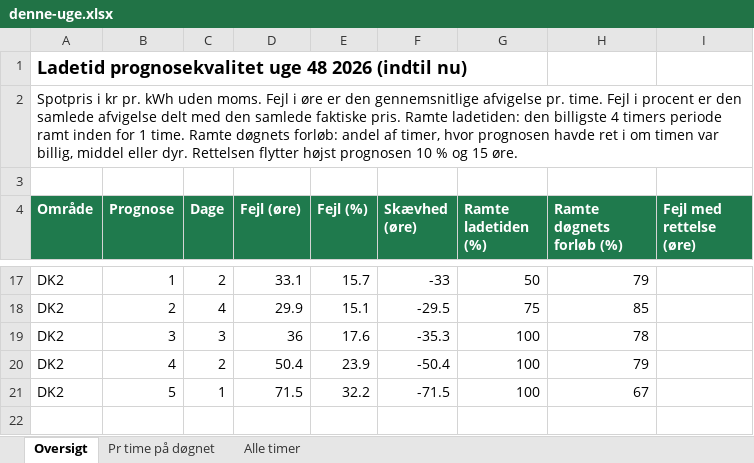
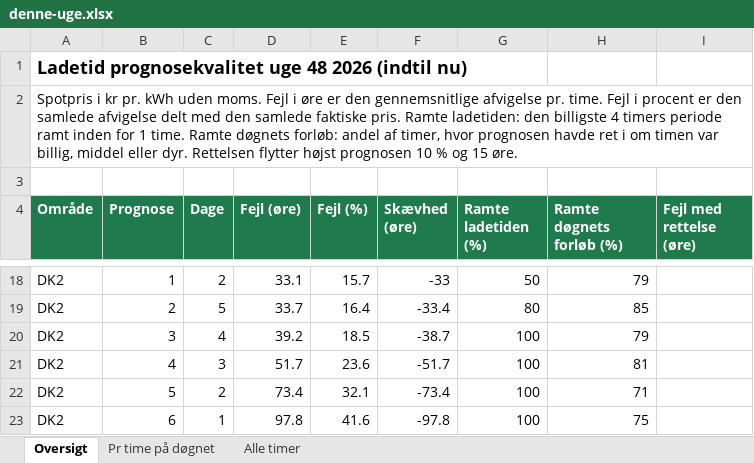
Before and after one commit to jonurskov/Ladetid-data, an Excel workbook: excel/denne-uge.xlsx, sheet Oversigt, drawn as a sheet; only a part is shown, gaps mark what is left out; values as stored, in another font and other column widths than the file's, no borders; addresses are those after the commit; the diff covers the shown part only; the diff names each change by its address in the sheet, - before the commit and + after, or states it on an @@ line.

```diff
--- a/excel/denne-uge.xlsx (sheet Oversigt)
+++ b/excel/denne-uge.xlsx (sheet Oversigt)
-C19 (Dage): 4
+C19 (Dage): 5
-D19 (Fejl (øre)): 29.9
+D19 (Fejl (øre)): 33.7
-E19 (Fejl (%)): 15.1
+E19 (Fejl (%)): 16.4
-F19 (Skævhed (øre)): -29.5
+F19 (Skævhed (øre)): -33.4
-G19 (Ramte ladetiden (%)): 75
+G19 (Ramte ladetiden (%)): 80
-C20 (Dage): 3
+C20 (Dage): 4
-D20 (Fejl (øre)): 36
+D20 (Fejl (øre)): 39.2
-E20 (Fejl (%)): 17.6
+E20 (Fejl (%)): 18.5
-F20 (Skævhed (øre)): -35.3
+F20 (Skævhed (øre)): -38.7
-H20 (Ramte døgnets forløb (%)): 78
+H20 (Ramte døgnets forløb (%)): 79
-C21 (Dage): 2
+C21 (Dage): 3
-D21 (Fejl (øre)): 50.4
+D21 (Fejl (øre)): 51.7
-E21 (Fejl (%)): 23.9
+E21 (Fejl (%)): 23.6
-F21 (Skævhed (øre)): -50.4
+F21 (Skævhed (øre)): -51.7
-H21 (Ramte døgnets forløb (%)): 79
+H21 (Ramte døgnets forløb (%)): 81
-C22 (Dage): 1
+C22 (Dage): 2
-D22 (Fejl (øre)): 71.5
+D22 (Fejl (øre)): 73.4
-E22 (Fejl (%)): 32.2
+E22 (Fejl (%)): 32.1
-F22 (Skævhed (øre)): -71.5
+F22 (Skævhed (øre)): -73.4
-H22 (Ramte døgnets forløb (%)): 67
+H22 (Ramte døgnets forløb (%)): 71
+row 23: DK2 | 6 | 1 | 97.8 | 41.6 | -97.8 | 100 | 75
```
Also changed, not shown: 4 added rows, 3 removed rows and 26 edited cells elsewhere in this sheet, sheet Alle timer, sheet Pr time på døgnet, excel/seneste.xlsx, 5 other files.
